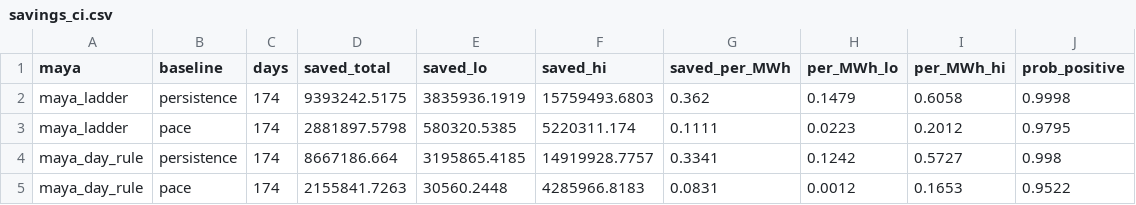
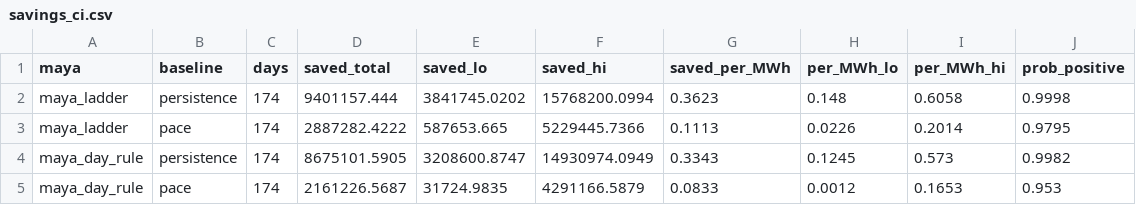
Before and after one commit to RendellRich/maya-forecasting-v2, a CSV file: app/data/savings_ci.csv, drawn as a sheet.

```diff
--- a/app/data/savings_ci.csv
+++ b/app/data/savings_ci.csv
@@ -1,5 +1,5 @@
 maya,baseline,days,saved_total,saved_lo,saved_hi,saved_per_MWh,per_MWh_lo,per_MWh_hi,prob_positive
-maya_ladder,persistence,174,9393242.5175,3835936.1919,15759493.6803,0.362,0.1479,0.6058,0.9998
-maya_ladder,pace,174,2881897.5798,580320.5385,5220311.174,0.1111,0.0223,0.2012,0.9795
-maya_day_rule,persistence,174,8667186.664,3195865.4185,14919928.7757,0.3341,0.1242,0.5727,0.998
-maya_day_rule,pace,174,2155841.7263,30560.2448,4285966.8183,0.0831,0.0012,0.1653,0.9522
+maya_ladder,persistence,174,9401157.444,3841745.0202,15768200.0994,0.3623,0.148,0.6058,0.9998
+maya_ladder,pace,174,2887282.4222,587653.665,5229445.7366,0.1113,0.0226,0.2014,0.9795
+maya_day_rule,persistence,174,8675101.5905,3208600.8747,14930974.0949,0.3343,0.1245,0.573,0.9982
+maya_day_rule,pace,174,2161226.5687,31724.9835,4291166.5879,0.0833,0.0012,0.1653,0.953
```
Also changed, not shown: app/data/strategy_results.csv, live/drivers.csv, 9 other files.
